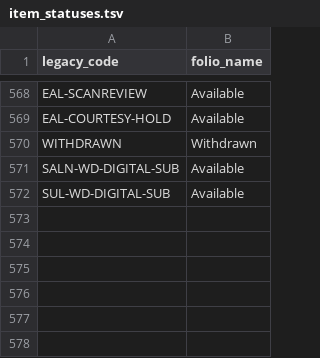
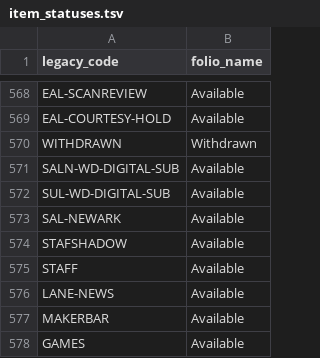
Before and after one commit to sul-dlss/folio_migration, a TSV file: mapping_files/item_statuses.tsv, drawn as a sheet; only a part is shown, gaps mark what is left out; the diff names each change by its address in the sheet, - before the commit and + after, or states it on an @@ line.

```diff
--- a/mapping_files/item_statuses.tsv
+++ b/mapping_files/item_statuses.tsv
+row 573: SAL-NEWARK | Available
+row 574: STAFSHADOW | Available
+row 575: STAFF | Available
+row 576: LANE-NEWS | Available
+row 577: MAKERBAR | Available
+row 578: GAMES | Available
```
Also changed, not shown: mapping_files/locations-mhld.tsv, mapping_files/locations.tsv.
